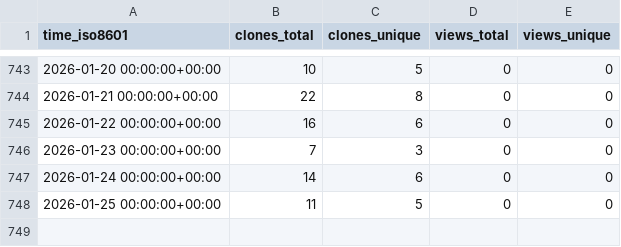
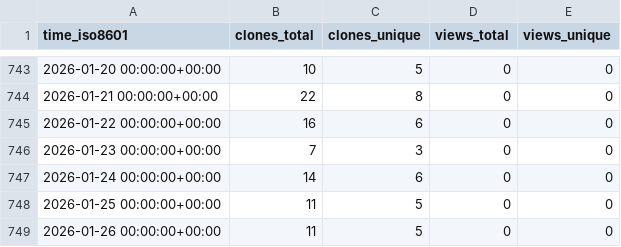
Before and after one commit to ascsn/professionalwebsites, a CSV file: ascsn/professionalwebsites/ghrs-data/views_clones_aggregate.csv, drawn as a sheet; only a part is shown, gaps mark what is left out.

```diff
--- a/ascsn/professionalwebsites/ghrs-data/views_clones_aggregate.csv
+++ b/ascsn/professionalwebsites/ghrs-data/views_clones_aggregate.csv
@@ -748 +748,2 @@ time_iso8601,clones_total,clones_unique,views_total,views_unique
 2026-01-25 00:00:00+00:00,11,5,0,0
+2026-01-26 00:00:00+00:00,11,5,0,0
```
Also changed, not shown: 1 other file.
